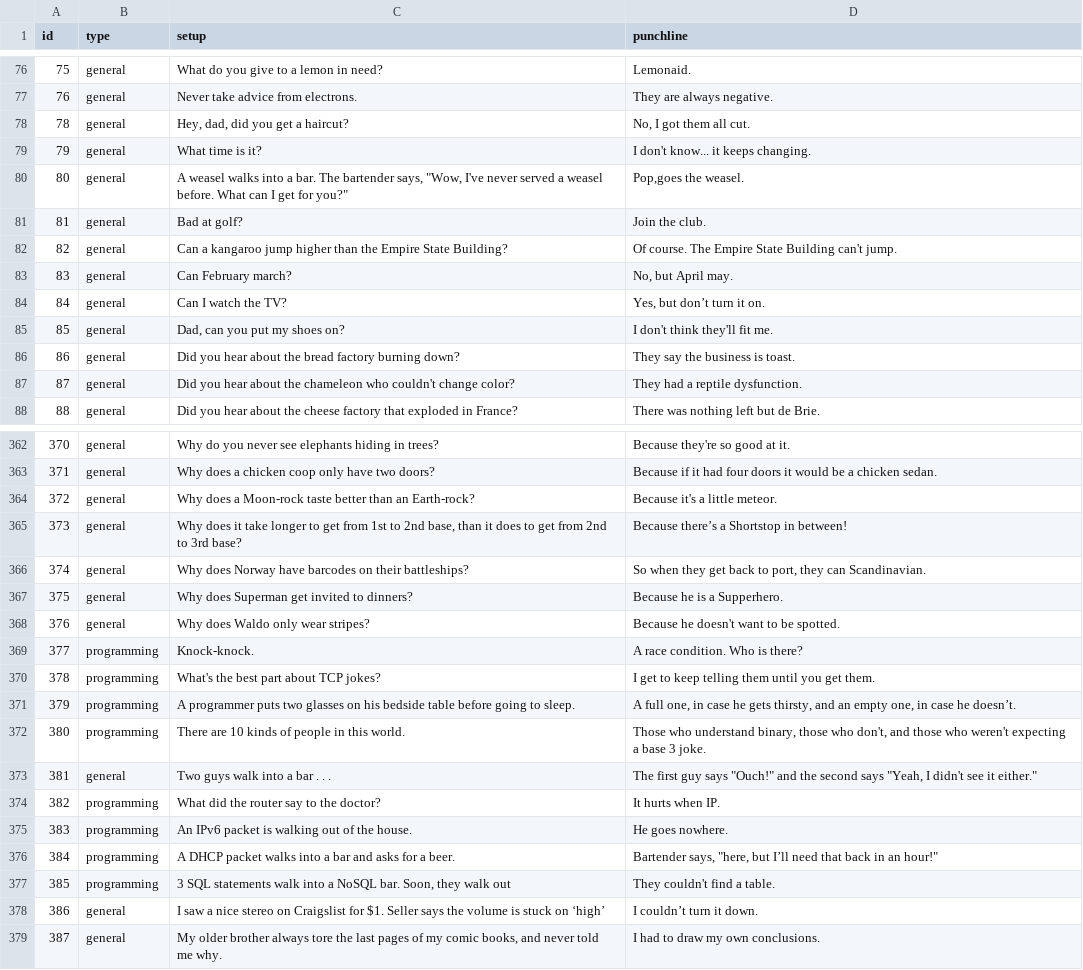
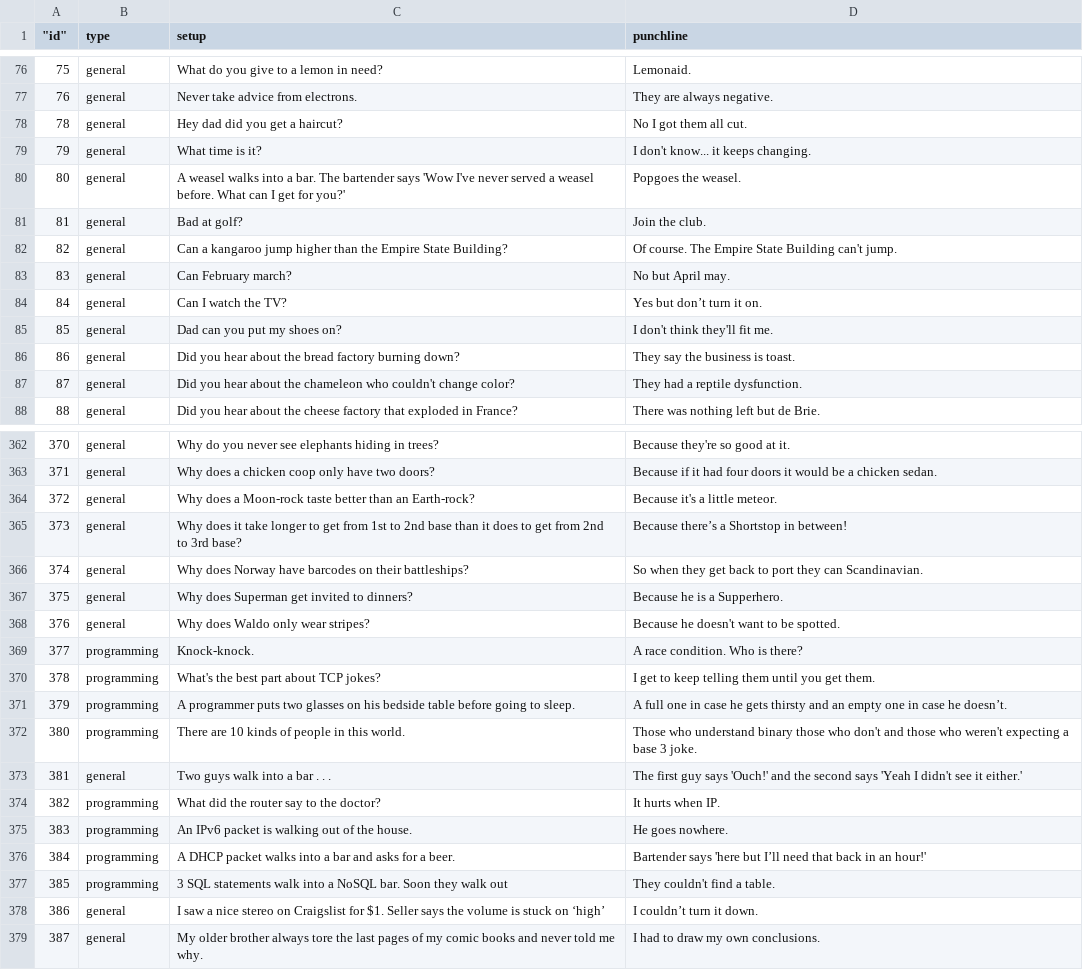
Before and after one commit to gavinbaker999/Projects, a CSV file: fathom/joker/public/jokes.csv, drawn as a sheet; only a part is shown, gaps mark what is left out; the diff covers the shown part only; the diff names each change by its address in the sheet, - before the commit and + after, or states it on an @@ line.

Commit message:
Reformat jokes.csv format

```diff
--- a/fathom/joker/public/jokes.csv
+++ b/fathom/joker/public/jokes.csv
-A1: id
+A1: "id"
-C78 (setup): Hey, dad, did you get a haircut?
+C78 (setup): Hey dad did you get a haircut?
-D78 (punchline): No, I got them all cut.
+D78 (punchline): No I got them all cut.
-C80 (setup): …The bartender says, "Wow, I've never served a weasel before. What can I get for you?"
+C80 (setup): …The bartender says 'Wow I've never served a weasel before. What can I get for you?'
-D80 (punchline): Pop,goes the weasel.
+D80 (punchline): Popgoes the weasel.
-D83 (punchline): No, but April may.
+D83 (punchline): No but April may.
-D84 (punchline): Yes, but don’t turn it on.
+D84 (punchline): Yes but don’t turn it on.
-C85 (setup): Dad, can you put my shoes on?
+C85 (setup): Dad can you put my shoes on?
-C365 (setup): …to 2nd base, than it…
+C365 (setup): …to 2nd base than it…
-D366 (punchline): …back to port, they can…
+D366 (punchline): …back to port they can…
-D371 (punchline): A full one, in case he gets thirsty, and an empty one, in case…
+D371 (punchline): A full one in case he gets thirsty and an empty one in case…
-D372 (punchline): …who understand binary, those who don't, and those…
+D372 (punchline): …who understand binary those who don't and those…
-D373 (punchline): …guy says "Ouch!" and the second says "Yeah, I didn't see it either."
+D373 (punchline): …guy says 'Ouch!' and the second says 'Yeah I didn't see it either.'
-D376 (punchline): Bartender says, "here, but I’ll need that back in an hour!"
+D376 (punchline): Bartender says 'here but I’ll need that back in an hour!'
-C377 (setup): …NoSQL bar. Soon, they walk…
+C377 (setup): …NoSQL bar. Soon they walk…
-C379 (setup): …my comic books, and never…
+C379 (setup): …my comic books and never…
```
Also changed, not shown: 41 edited cells elsewhere in this file, 1 other file.
